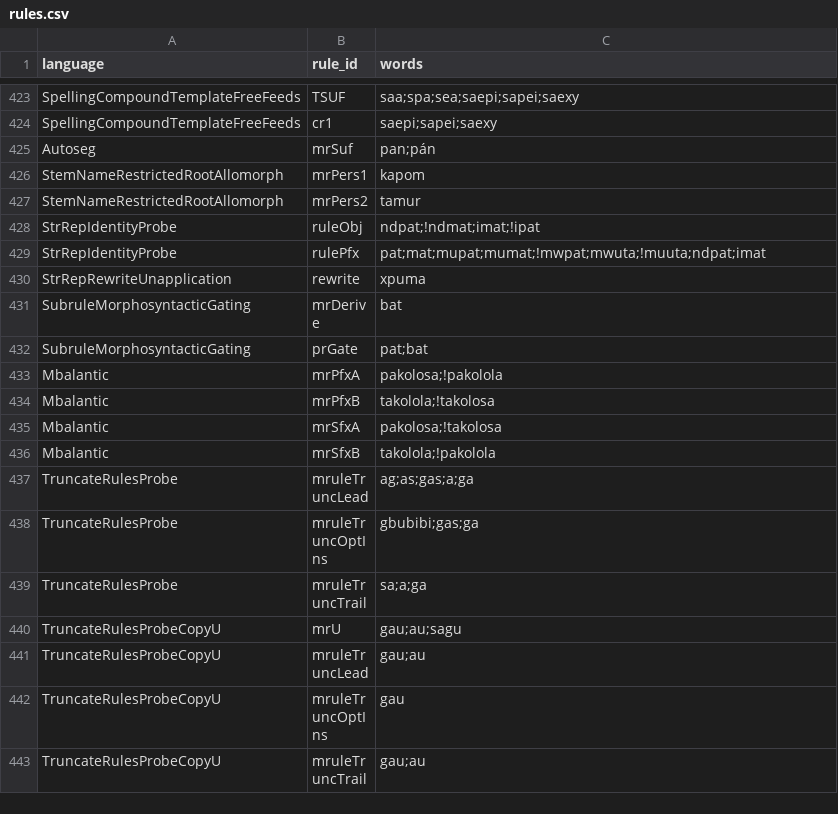
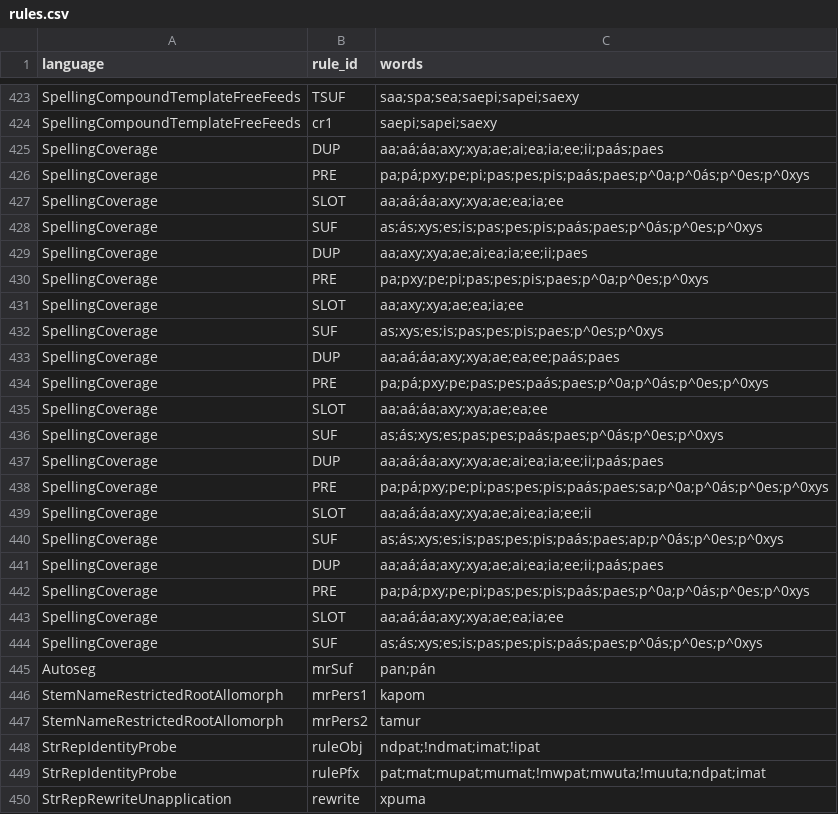
Before and after one commit to sillsdev/fieldworks-parser-conformance, a CSV file: rules.csv, drawn as a sheet; only a part is shown, gaps mark what is left out; the shorter side is filled out with more unchanged rows; the diff names each change by its address in the sheet, - before the commit and + after, or states it on an @@ line.

```diff
--- a/rules.csv
+++ b/rules.csv
+row 425: SpellingCoverage | DUP | aa;aá;áa;axy;xya;ae;ai;ea;ia;ee;ii;paás;paes
+row 426: SpellingCoverage | PRE | pa;pá;pxy;pe;pi;pas;pes;pis;paás;paes;p^0a;p^0ás;p^0es;p^0xys
+row 427: SpellingCoverage | SLOT | aa;aá;áa;axy;xya;ae;ea;ia;ee
+row 428: SpellingCoverage | SUF | as;ás;xys;es;is;pas;pes;pis;paás;paes;p^0ás;p^0es;p^0xys
+row 429: SpellingCoverage | DUP | aa;axy;xya;ae;ai;ea;ia;ee;ii;paes
+row 430: SpellingCoverage | PRE | pa;pxy;pe;pi;pas;pes;pis;paes;p^0a;p^0es;p^0xys
+row 431: SpellingCoverage | SLOT | aa;axy;xya;ae;ea;ia;ee
+row 432: SpellingCoverage | SUF | as;xys;es;is;pas;pes;pis;paes;p^0es;p^0xys
+row 433: SpellingCoverage | DUP | aa;aá;áa;axy;xya;ae;ea;ee;paás;paes
+row 434: SpellingCoverage | PRE | pa;pá;pxy;pe;pas;pes;paás;paes;p^0a;p^0ás;p^0es;p^0xys
+row 435: SpellingCoverage | SLOT | aa;aá;áa;axy;xya;ae;ea;ee
+row 436: SpellingCoverage | SUF | as;ás;xys;es;pas;pes;paás;paes;p^0ás;p^0es;p^0xys
+row 437: SpellingCoverage | DUP | aa;aá;áa;axy;xya;ae;ai;ea;ia;ee;ii;paás;paes
+row 438: SpellingCoverage | PRE | pa;pá;pxy;pe;pi;pas;pes;pis;paás;paes;sa;p^0a;p^0ás;p^0es;p^0xys
+row 439: SpellingCoverage | SLOT | aa;aá;áa;axy;xya;ae;ai;ea;ia;ee;ii
+row 440: SpellingCoverage | SUF | as;ás;xys;es;is;pas;pes;pis;paás;paes;ap;p^0ás;p^0es;p^0xys
+row 441: SpellingCoverage | DUP | aa;aá;áa;axy;xya;ae;ai;ea;ia;ee;ii;paás;paes
+row 442: SpellingCoverage | PRE | pa;pá;pxy;pe;pi;pas;pes;pis;paás;paes;p^0a;p^0ás;p^0es;p^0xys
+row 443: SpellingCoverage | SLOT | aa;aá;áa;axy;xya;ae;ea;ia;ee
+row 444: SpellingCoverage | SUF | as;ás;xys;es;is;pas;pes;pis;paás;paes;p^0ás;p^0es;p^0xys
```
Also changed, not shown: 19 other files.
